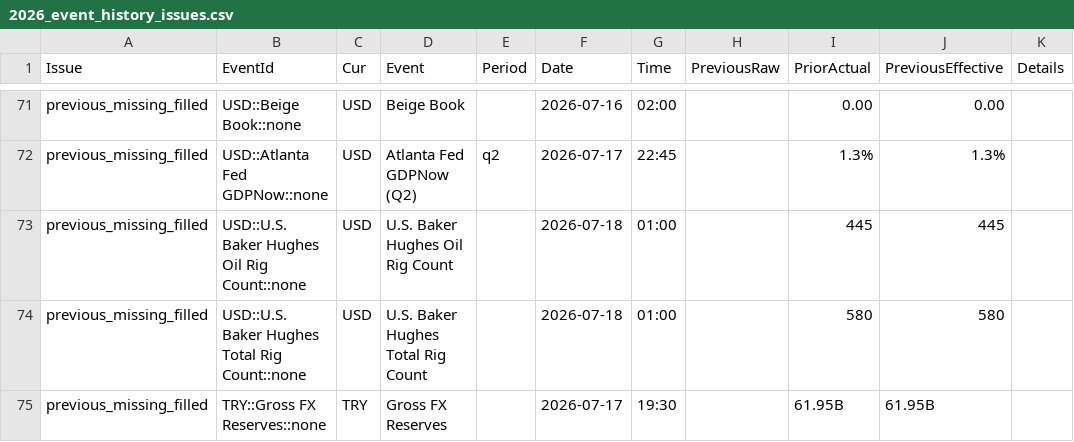
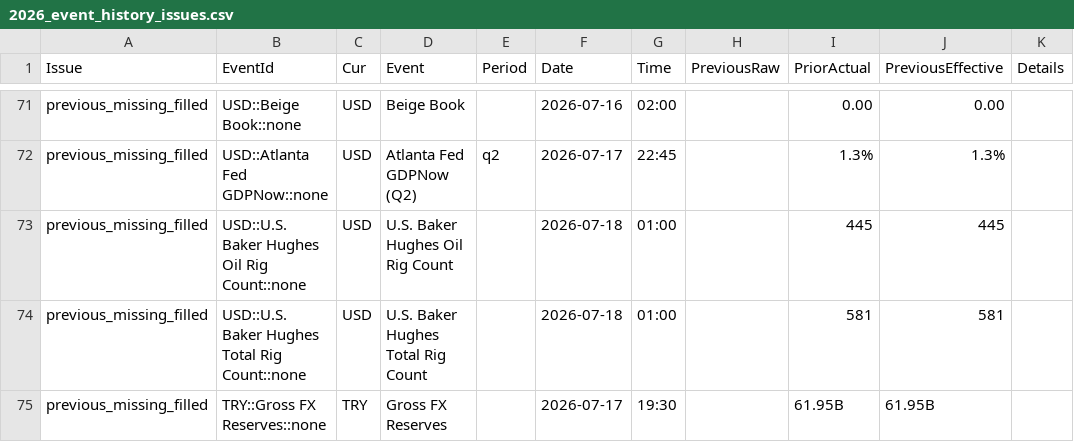
Before and after one commit to yiyousiow000814/XAUUSD-Calendar-Agent, a CSV file: data/event_history_index/2026_event_history_issues.csv, drawn as a sheet; only a part is shown, gaps mark what is left out.

```diff
--- a/data/event_history_index/2026_event_history_issues.csv
+++ b/data/event_history_index/2026_event_history_issues.csv
@@ -73,3 +73,3 @@ previous_missing_filled,USD::Atlanta Fed GDPNow::none,USD,Atlanta Fed GDPNow  (Q
 previous_missing_filled,USD::U.S. Baker Hughes Oil Rig Count::none,USD,U.S. Baker Hughes Oil Rig Count,,2026-07-18,01:00,,445,445,
-previous_missing_filled,USD::U.S. Baker Hughes Total Rig Count::none,USD,U.S. Baker Hughes Total Rig Count,,2026-07-18,01:00,,580,580,
+previous_missing_filled,USD::U.S. Baker Hughes Total Rig Count::none,USD,U.S. Baker Hughes Total Rig Count,,2026-07-18,01:00,,581,581,
 previous_missing_filled,TRY::Gross FX Reserves::none,TRY,Gross FX Reserves,,2026-07-17,19:30,,61.95B,61.95B,
```
Also changed, not shown: data/event_history_index/2026_event_history_index.csv, data/event_history_index/2026_event_history_issues_solved.csv, 7 other files.
